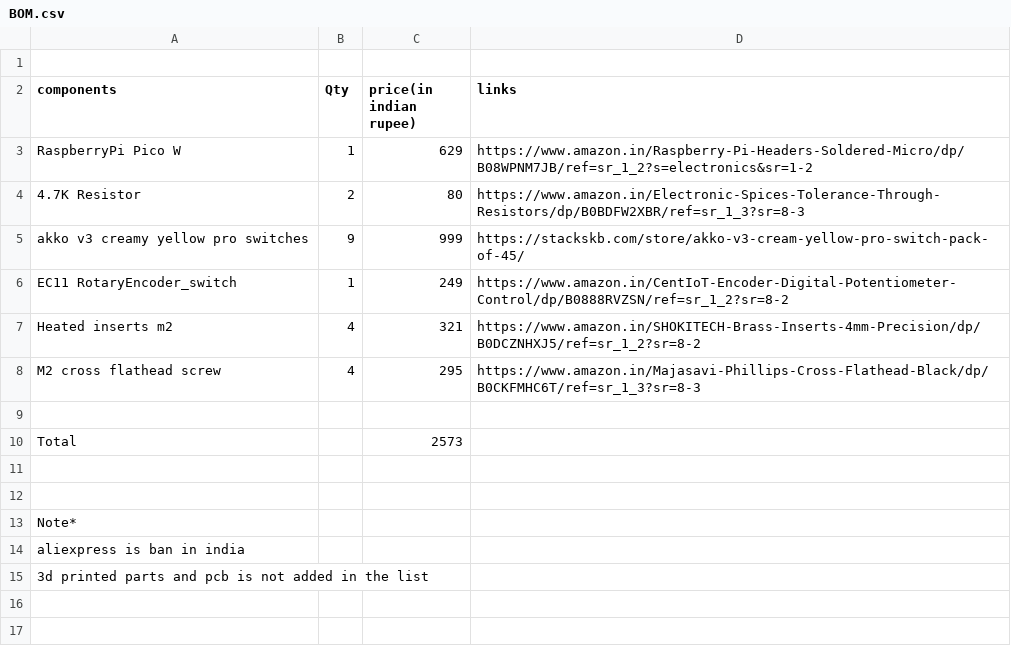
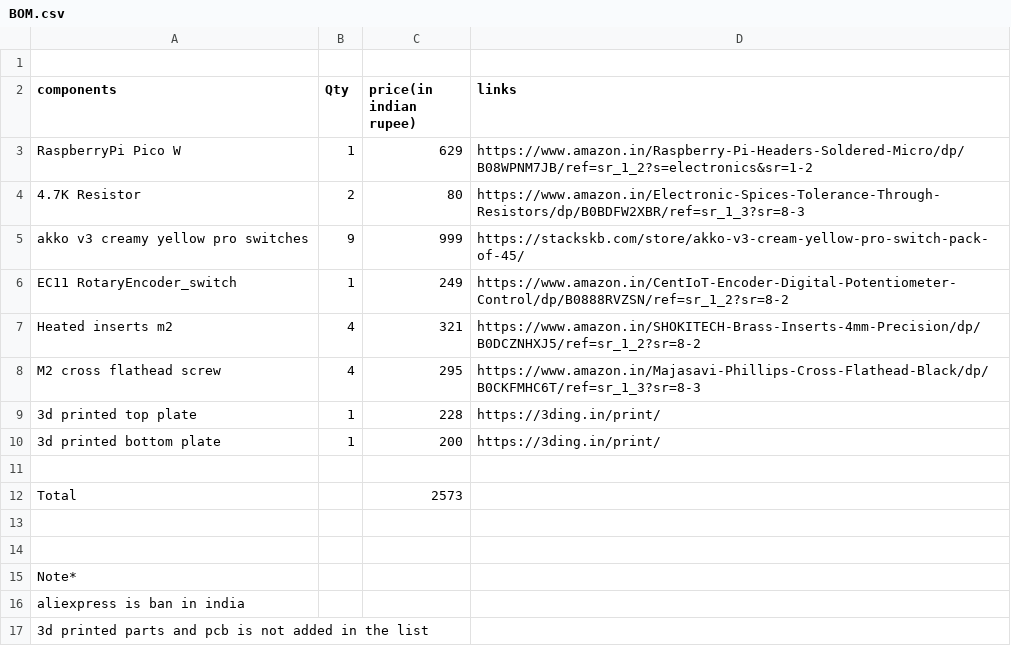
Before and after one commit to arslaan11/shortcuit, a CSV file: BOM.csv, drawn as a sheet.

Commit message:
Update BOM.csv
Added 3D printed top and bottom plate components to BOM.

```diff
--- a/BOM.csv
+++ b/BOM.csv
@@ -8,2 +8,4 @@ Heated inserts m2,4,321,https://www.amazon.in/SHOKITECH-Brass-Inserts-4mm-Precis
 M2 cross flathead screw,4,295,https://www.amazon.in/Majasavi-Phillips-Cross-Flathead-Black/dp/B0CKFMHC6T/ref=sr_1_3?sr=8-3,
+3d printed top plate,1,228,https://3ding.in/print/,
+3d printed bottom plate,1,200,https://3ding.in/print/,
 ,,,,
```
